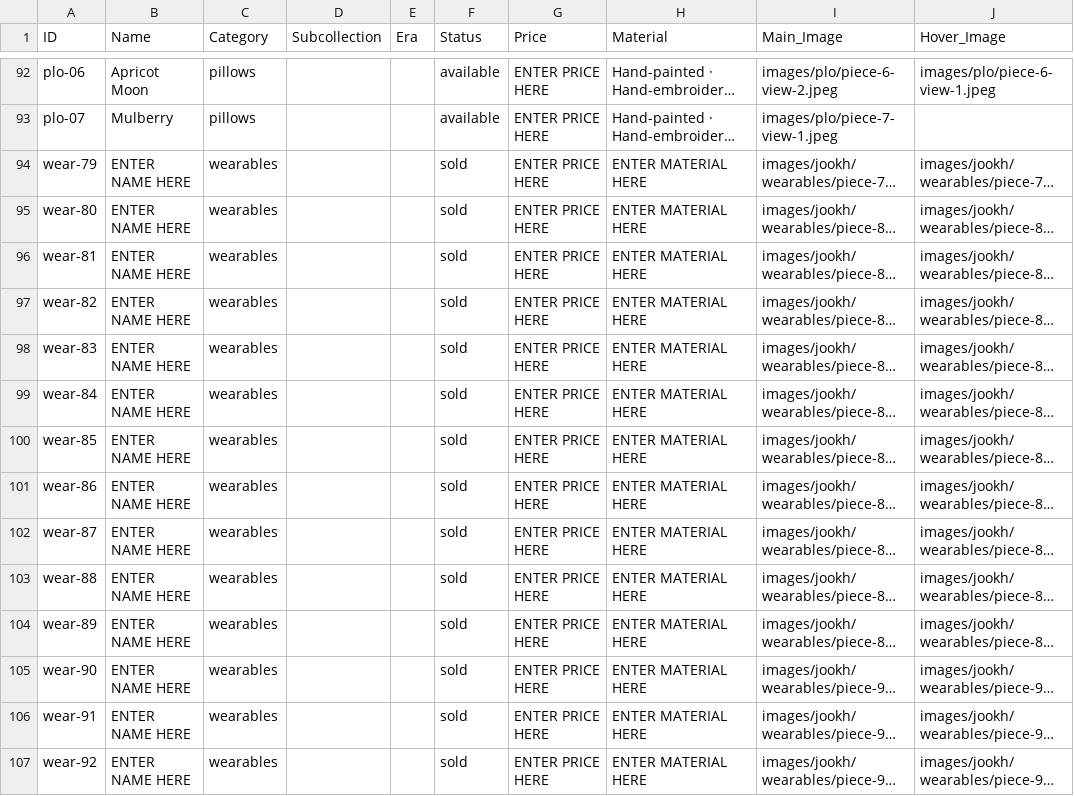
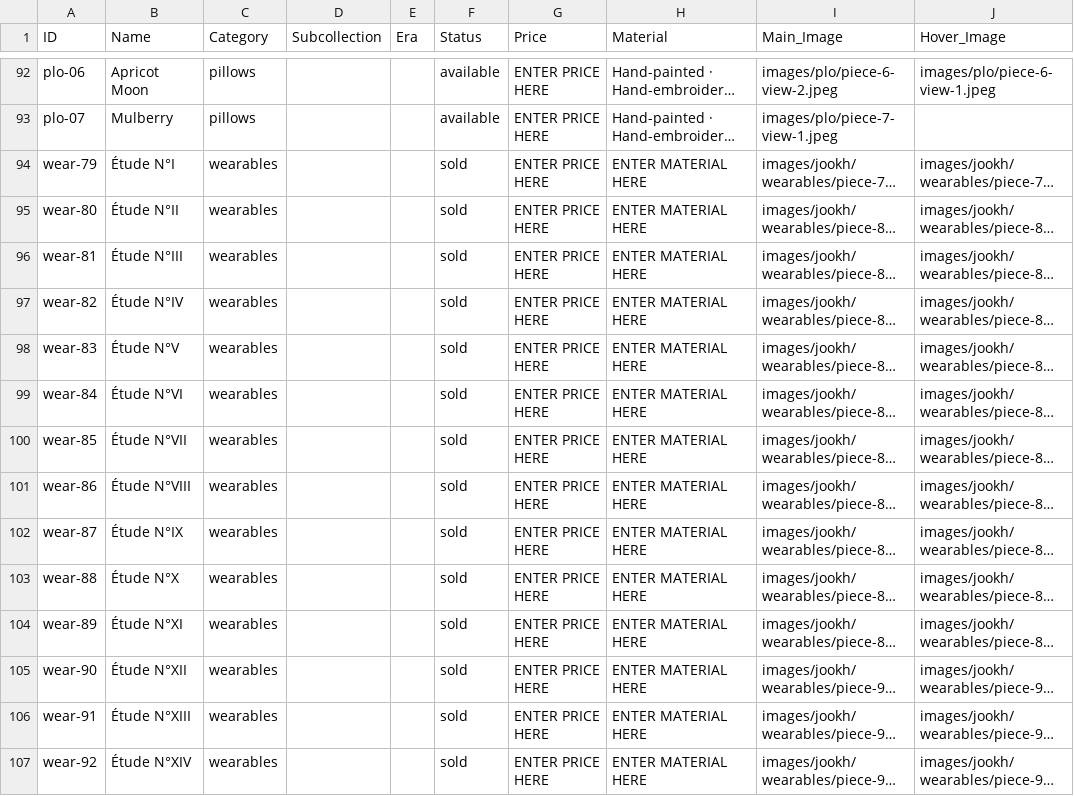
Before and after one commit to manalooo/Roulaharb, a CSV file: inventory.csv, drawn as a sheet; only a part is shown, gaps mark what is left out; long unchanged cells end in …; the diff covers the shown part only; the diff names each change by its address in the sheet, - before the commit and + after, or states it on an @@ line.

Commit message:
Name 8 paintings + 32 archive wearables — paintings get unique poetic French/Latin titles, archive wearables get 'Étude N°I' through 'N°XXXII' series

```diff
--- a/inventory.csv
+++ b/inventory.csv
-B94 (Name): ENTER NAME HERE
+B94 (Name): Étude N°I
-B95 (Name): ENTER NAME HERE
+B95 (Name): Étude N°II
-B96 (Name): ENTER NAME HERE
+B96 (Name): Étude N°III
-B97 (Name): ENTER NAME HERE
+B97 (Name): Étude N°IV
-B98 (Name): ENTER NAME HERE
+B98 (Name): Étude N°V
-B99 (Name): ENTER NAME HERE
+B99 (Name): Étude N°VI
-B100 (Name): ENTER NAME HERE
+B100 (Name): Étude N°VII
-B101 (Name): ENTER NAME HERE
+B101 (Name): Étude N°VIII
-B102 (Name): ENTER NAME HERE
+B102 (Name): Étude N°IX
-B103 (Name): ENTER NAME HERE
+B103 (Name): Étude N°X
-B104 (Name): ENTER NAME HERE
+B104 (Name): Étude N°XI
-B105 (Name): ENTER NAME HERE
+B105 (Name): Étude N°XII
-B106 (Name): ENTER NAME HERE
+B106 (Name): Étude N°XIII
-B107 (Name): ENTER NAME HERE
+B107 (Name): Étude N°XIV
```
Also changed, not shown: 26 edited cells elsewhere in this file, 1 other file.
